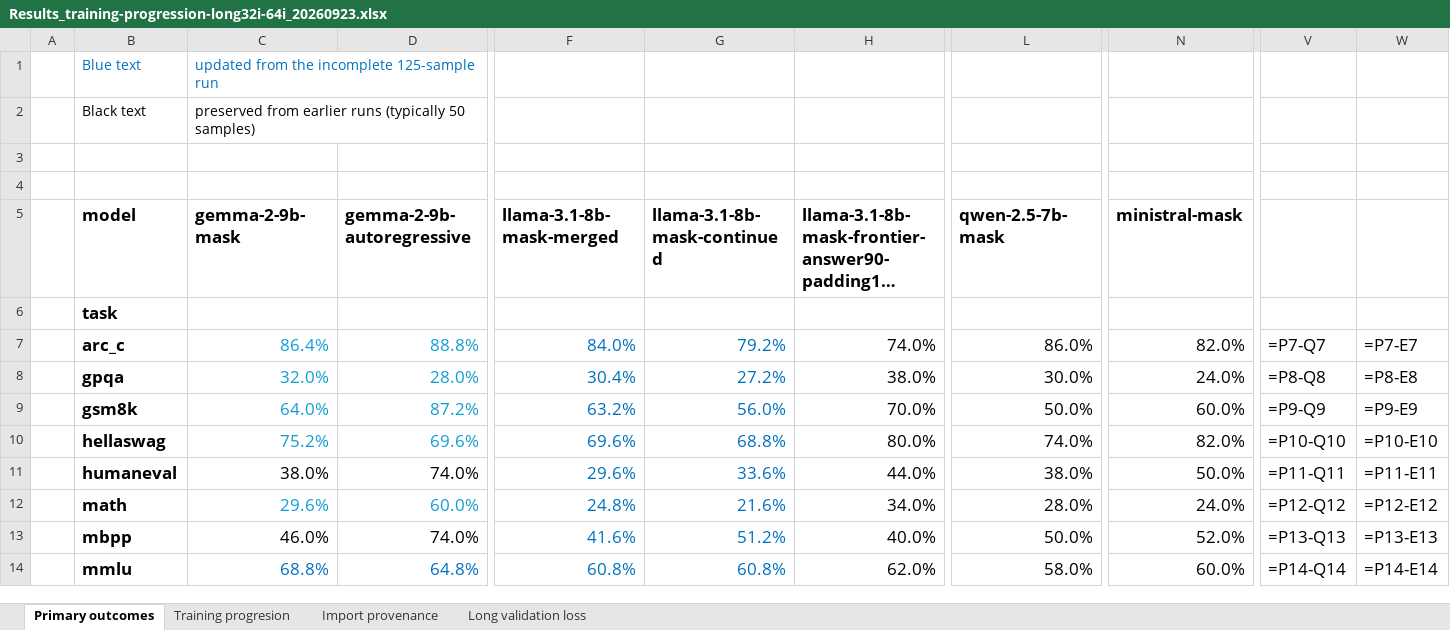
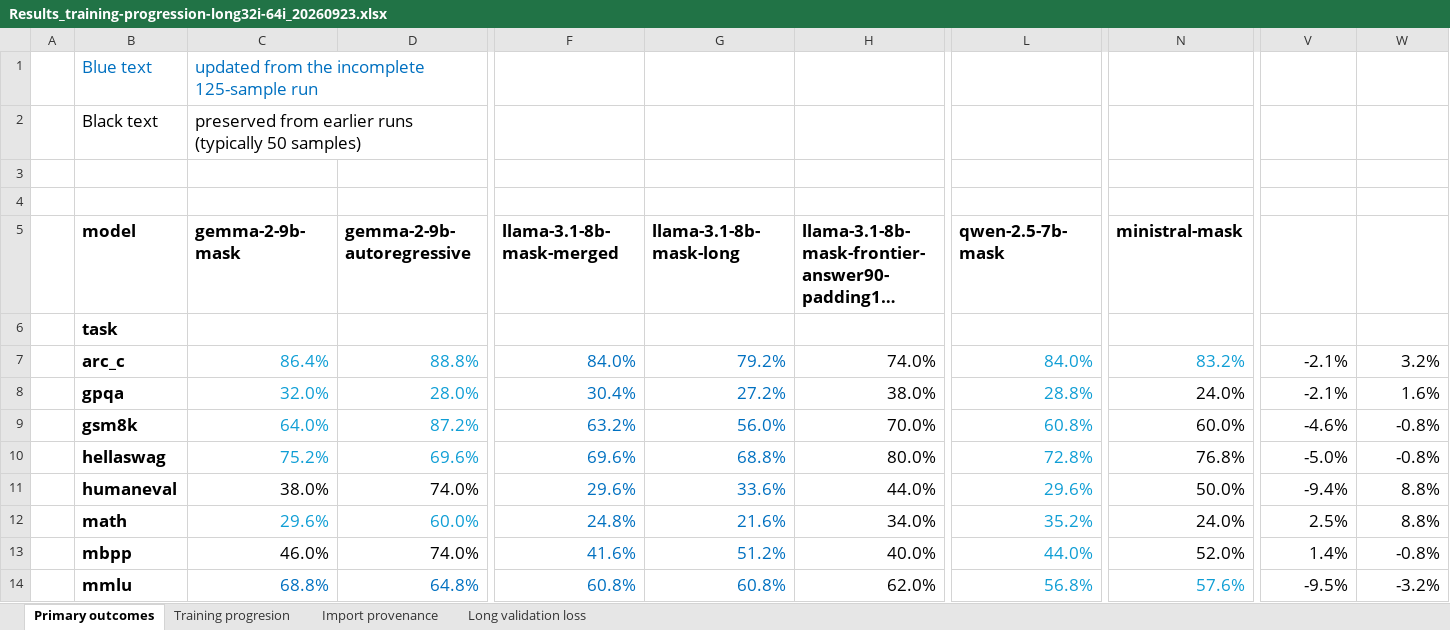
Before and after one commit to RuurdKuiper/lad-generic, an Excel workbook: iclr2027_submission/source_results/Results_training-progression-long32i-64i_20260923.xlsx, sheet Primary outcomes, drawn as a sheet; only a part is shown, gaps mark what is left out; long unchanged cells end in …; values as stored, in another font and other column widths than the file's, no borders; formulas without a stored value are shown as written; conditional formats not drawn; the diff covers the shown part only; the diff names each change by its address in the sheet, - before the commit and + after, or states it on an @@ line.

```diff
--- a/iclr2027_submission/source_results/Results_training-progression-long32i-64i_20260923.xlsx (sheet Primary outcomes)
+++ b/iclr2027_submission/source_results/Results_training-progression-long32i-64i_20260923.xlsx (sheet Primary outcomes)
@@ B1:C2 text size: larger @@
-G5: llama-3.1-8b-mask-continued
+G5: llama-3.1-8b-mask-long
-L7 (qwen-2.5-7b-mask): 86.0%
+L7 (qwen-2.5-7b-mask): 84.0%
-L7:L14 text colour: black
+L7:L14 text colour: #0F9ED5
-N7 (ministral-mask): 82.0%
+N7 (ministral-mask): 83.2%
-N7 text colour: black
+N7 text colour: #0F9ED5
-V7: =P7-Q7
+V7: -2.1%
-W7: =P7-E7
+W7: 3.2%
-L8 (qwen-2.5-7b-mask): 30.0%
+L8 (qwen-2.5-7b-mask): 28.8%
-V8: =P8-Q8
+V8: -2.1%
-W8: =P8-E8
+W8: 1.6%
-L9 (qwen-2.5-7b-mask): 50.0%
+L9 (qwen-2.5-7b-mask): 60.8%
-V9: =P9-Q9
+V9: -4.6%
-W9: =P9-E9
+W9: -0.8%
-L10 (qwen-2.5-7b-mask): 74.0%
+L10 (qwen-2.5-7b-mask): 72.8%
-N10 (ministral-mask): 82.0%
+N10 (ministral-mask): 76.8%
-V10: =P10-Q10
+V10: -5.0%
-W10: =P10-E10
+W10: -0.8%
-L11 (qwen-2.5-7b-mask): 38.0%
+L11 (qwen-2.5-7b-mask): 29.6%
-V11: =P11-Q11
+V11: -9.4%
-W11: =P11-E11
+W11: 8.8%
-L12 (qwen-2.5-7b-mask): 28.0%
+L12 (qwen-2.5-7b-mask): 35.2%
-V12: =P12-Q12
+V12: 2.5%
-W12: =P12-E12
+W12: 8.8%
-L13 (qwen-2.5-7b-mask): 50.0%
+L13 (qwen-2.5-7b-mask): 44.0%
-V13: =P13-Q13
+V13: 1.4%
-W13: =P13-E13
+W13: -0.8%
-L14 (qwen-2.5-7b-mask): 58.0%
+L14 (qwen-2.5-7b-mask): 56.8%
-N14 (ministral-mask): 60.0%
+N14 (ministral-mask): 57.6%
-N14 text colour: black
+N14 text colour: #0F9ED5
-V14: =P14-Q14
+V14: -9.5%
-W14: =P14-E14
+W14: -3.2%
```
Also changed, not shown: 10 added rows, 10 removed rows, 15 edited cells and cell formats elsewhere in this sheet, 14 other files.
